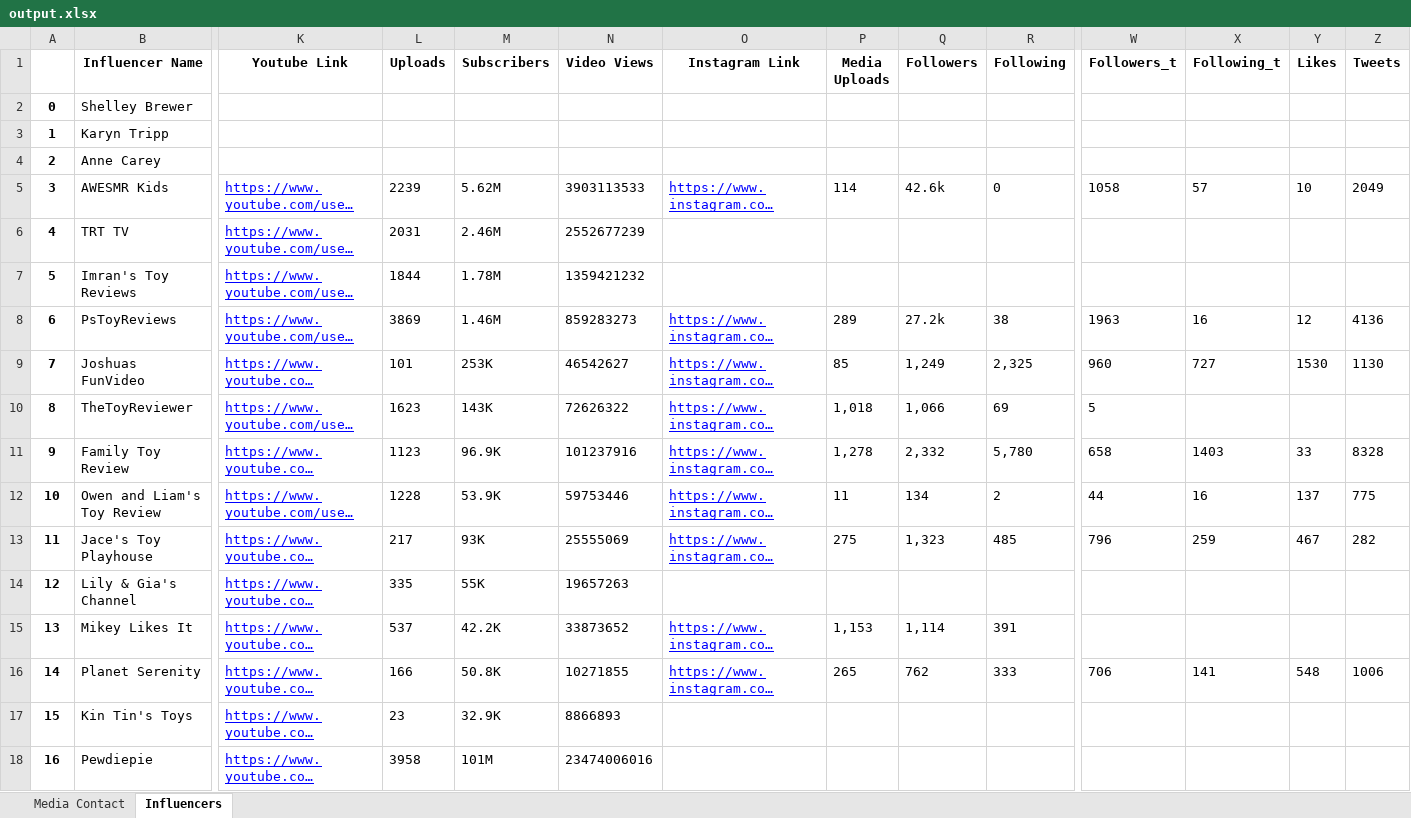
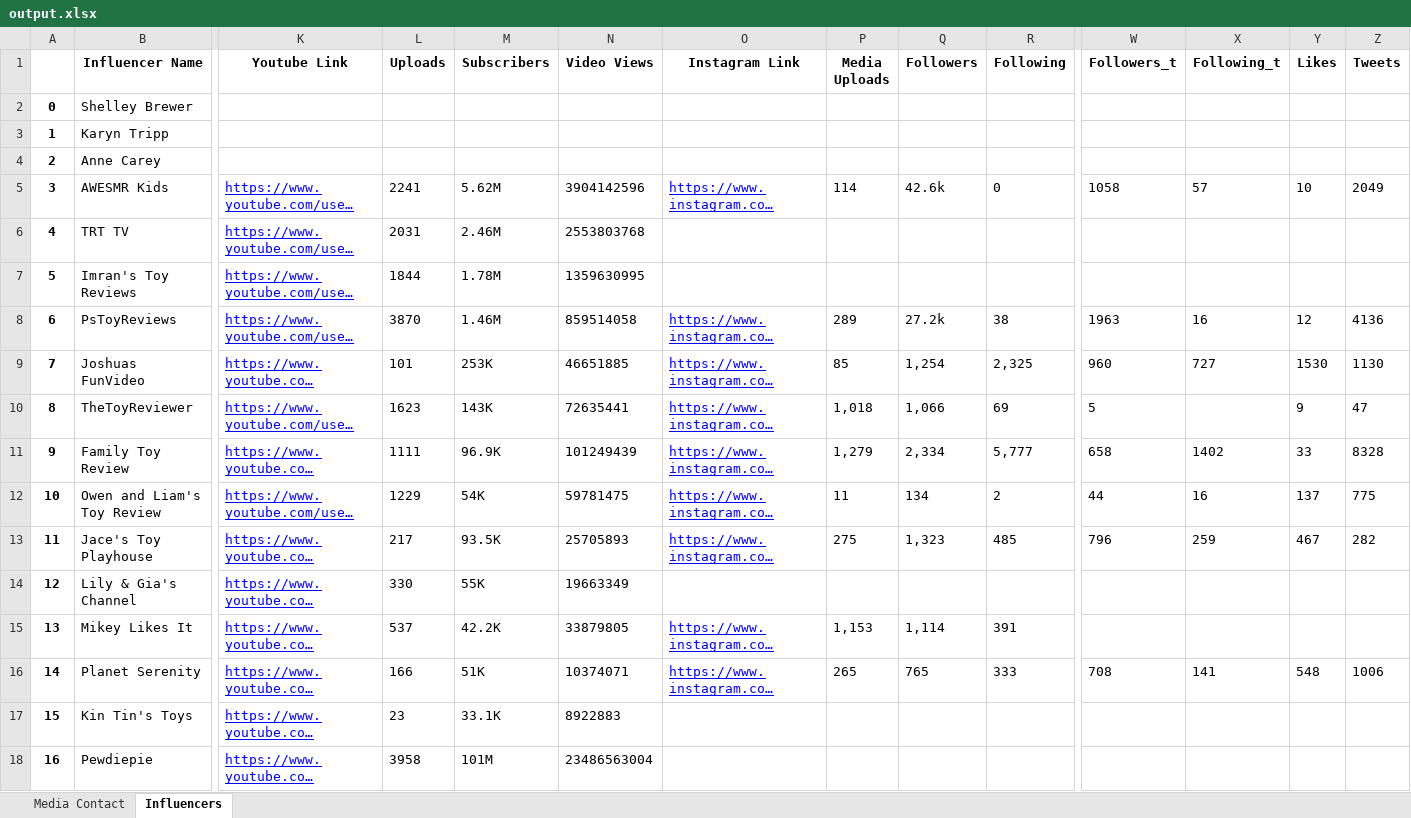
Before and after one commit to muhammetssen/DatabaseUpdater, an Excel workbook: output.xlsx, sheet Influencers, drawn as a sheet; only a part is shown, gaps mark what is left out; long unchanged cells end in …; values as stored, in another font and other column widths than the file's, no borders; the diff covers the shown part only; the diff names each change by its address in the sheet, - before the commit and + after, or states it on an @@ line.

Commit message:
Fixed a bug in twitter funcs

```diff
--- a/output.xlsx (sheet Influencers)
+++ b/output.xlsx (sheet Influencers)
-L5 (Uploads): 2239
+L5 (Uploads): 2241
-N5 (Video Views): 3903113533
+N5 (Video Views): 3904142596
-N6 (Video Views): 2552677239
+N6 (Video Views): 2553803768
-N7 (Video Views): 1359421232
+N7 (Video Views): 1359630995
-L8 (Uploads): 3869
+L8 (Uploads): 3870
-N8 (Video Views): 859283273
+N8 (Video Views): 859514058
-N9 (Video Views): 46542627
+N9 (Video Views): 46651885
-Q9 (Followers): 1,249
+Q9 (Followers): 1,254
-N10 (Video Views): 72626322
+N10 (Video Views): 72635441
-Y10 (Likes): (empty)
+Y10 (Likes): 9
-Z10 (Tweets): (empty)
+Z10 (Tweets): 47
-L11 (Uploads): 1123
+L11 (Uploads): 1111
-N11 (Video Views): 101237916
+N11 (Video Views): 101249439
-P11 (Media Uploads): 1,278
+P11 (Media Uploads): 1,279
-Q11 (Followers): 2,332
+Q11 (Followers): 2,334
-R11 (Following): 5,780
+R11 (Following): 5,777
-X11 (Following_t): 1403
+X11 (Following_t): 1402
-L12 (Uploads): 1228
+L12 (Uploads): 1229
-M12 (Subscribers): 53.9K
+M12 (Subscribers): 54K
-N12 (Video Views): 59753446
+N12 (Video Views): 59781475
-M13 (Subscribers): 93K
+M13 (Subscribers): 93.5K
-N13 (Video Views): 25555069
+N13 (Video Views): 25705893
-L14 (Uploads): 335
+L14 (Uploads): 330
-N14 (Video Views): 19657263
+N14 (Video Views): 19663349
-N15 (Video Views): 33873652
+N15 (Video Views): 33879805
-M16 (Subscribers): 50.8K
+M16 (Subscribers): 51K
-N16 (Video Views): 10271855
+N16 (Video Views): 10374071
-Q16 (Followers): 762
+Q16 (Followers): 765
-W16 (Followers_t): 706
+W16 (Followers_t): 708
-M17 (Subscribers): 32.9K
+M17 (Subscribers): 33.1K
-N17 (Video Views): 8866893
+N17 (Video Views): 8922883
-N18 (Video Views): 23474006016
+N18 (Video Views): 23486563004
```
Also changed, not shown: 3 edited cells elsewhere in this sheet, 2 other files.
